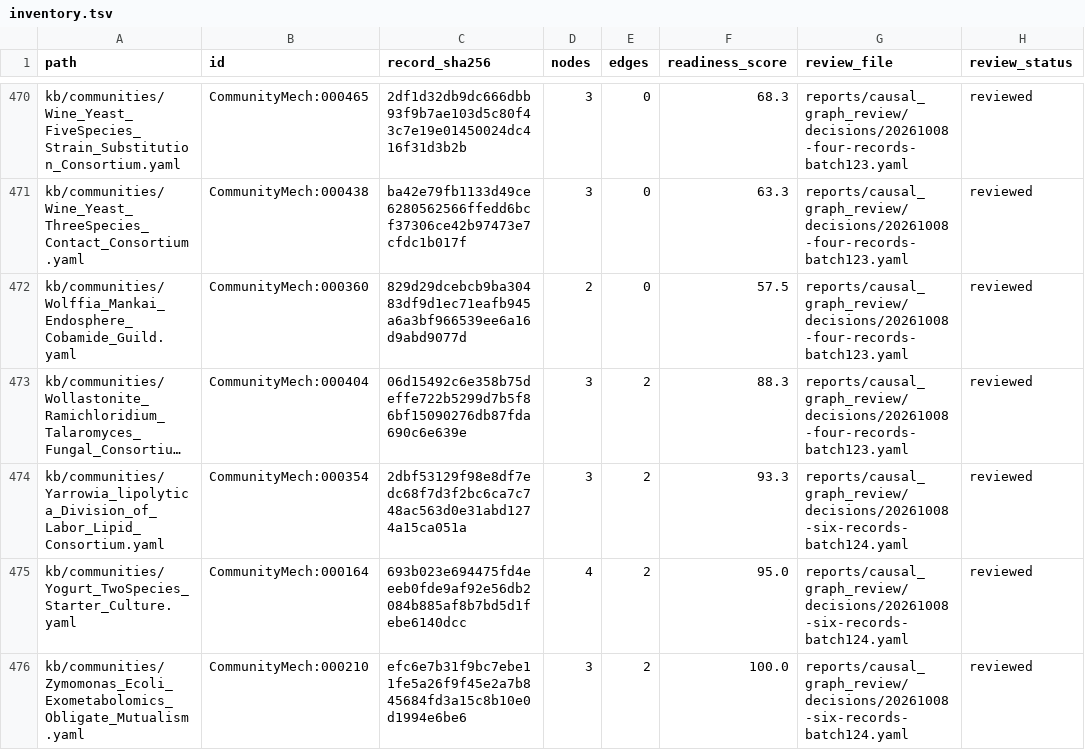
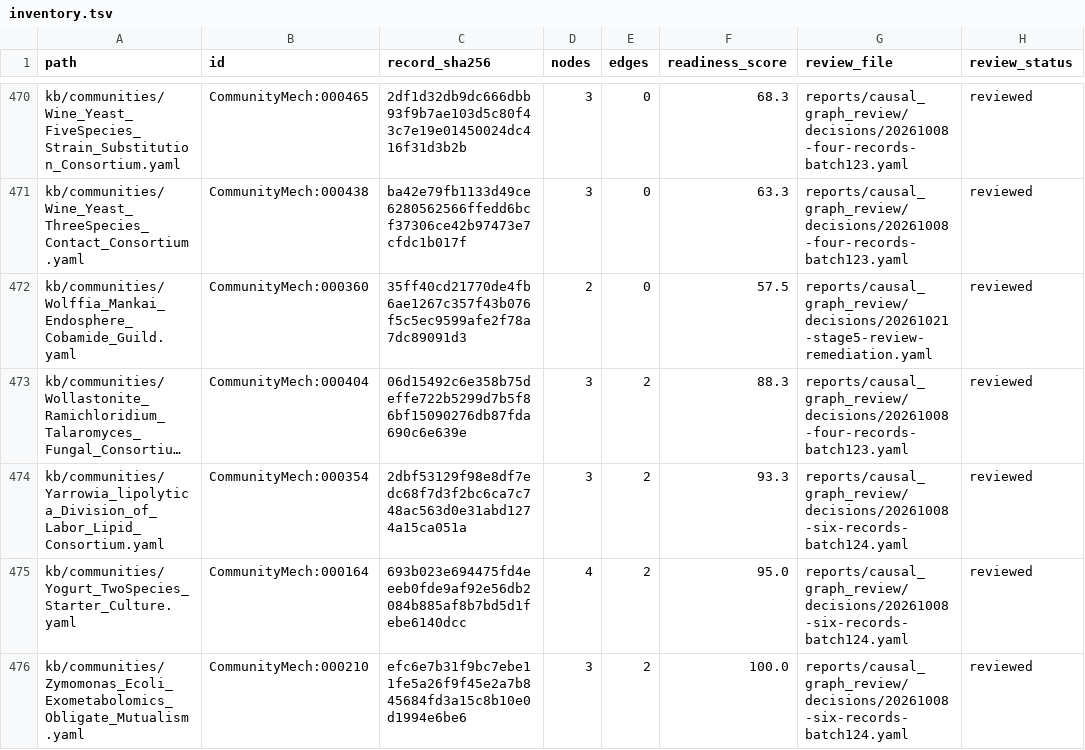
Before and after one commit to CultureBotAI/CommunityMech, a TSV file: reports/causal_graph_review/inventory.tsv, drawn as a sheet; only a part is shown, gaps mark what is left out; long unchanged cells end in …; the diff covers the shown part only; the diff names each change by its address in the sheet, - before the commit and + after, or states it on an @@ line.

Commit message:
feat(review): resolve Stage 4 review findings and save Stage 5 evidence (#2047, #2048, #2049, #2050)

```diff
--- a/reports/causal_graph_review/inventory.tsv
+++ b/reports/causal_graph_review/inventory.tsv
-C472 (record_sha256): 829d29dcebcb9ba30483df9d1ec71eafb945a6a3bf966539ee6a16d9abd9077d
+C472 (record_sha256): 35ff40cd21770de4fb6ae1267c357f43b076f5c5ec9599afe2f78a7dc89091d3
-G472 (review_file): reports/causal_graph_review/decisions/20261008-four-records-batch123.yaml
+G472 (review_file): reports/causal_graph_review/decisions/20261021-stage5-review-remediation.yaml
```
Also changed, not shown: 19 edited cells elsewhere in this file, 28 other files.
